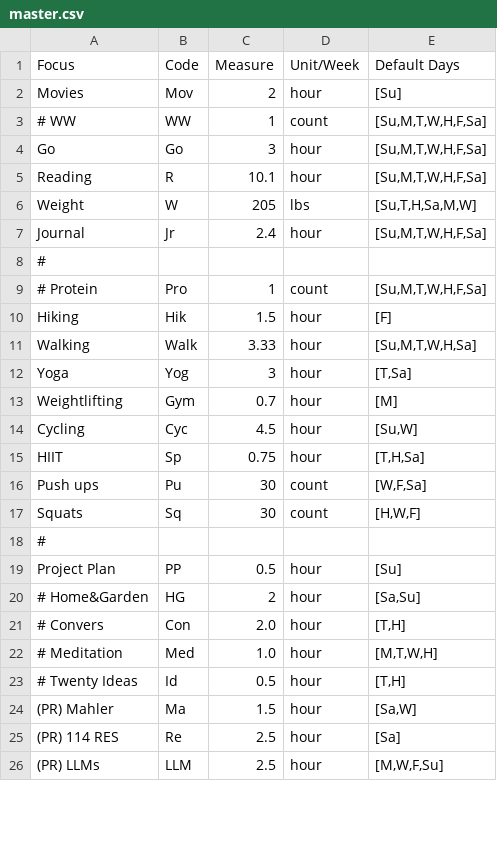
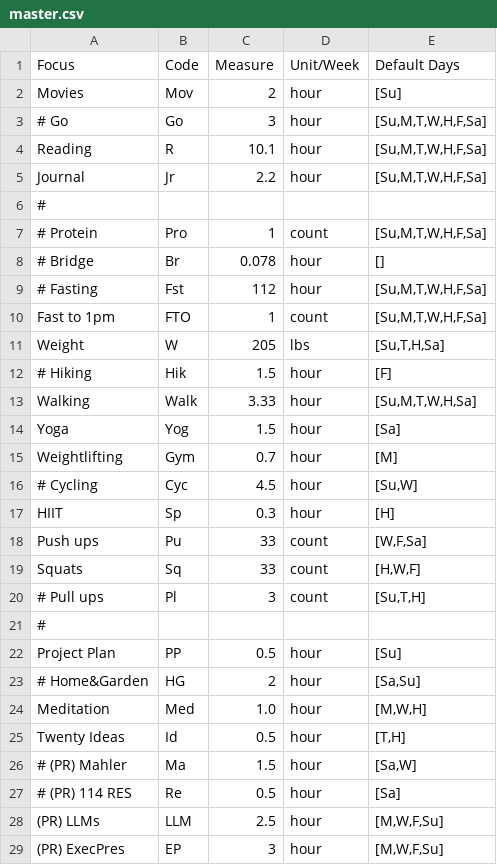
Before and after one commit to DrSkippy/journal-weekly-planner, a CSV file: config/master.csv, drawn as a sheet; only a part is shown; the diff covers the shown part only.

```diff
--- a/config/master.csv
+++ b/config/master.csv
@@ -2,17 +2,20 @@ Focus,Code,Measure,Unit/Week,Default Days
 Movies,Mov,2,hour,"[Su]"
-# WW,WW,1,count,"[Su,M,T,W,H,F,Sa]"
-Go,Go,3,hour,"[Su,M,T,W,H,F,Sa]"
+# Go,Go,3,hour,"[Su,M,T,W,H,F,Sa]"
 Reading,R,10.1,hour,"[Su,M,T,W,H,F,Sa]"
-Weight,W,205,lbs,"[Su,T,H,Sa,M,W]"
-Journal,Jr,2.4,hour,"[Su,M,T,W,H,F,Sa]"
+Journal,Jr,2.2,hour,"[Su,M,T,W,H,F,Sa]"
 #
 # Protein,Pro,1,count,"[Su,M,T,W,H,F,Sa]"
-Hiking,Hik,1.5,hour,"[F]"
+# Bridge,Br,0.078,hour,"[]"
+# Fasting,Fst,112,hour,"[Su,M,T,W,H,F,Sa]"
+Fast to 1pm,FTO,1,count,"[Su,M,T,W,H,F,Sa]"
+Weight,W,205,lbs,"[Su,T,H,Sa]"
+# Hiking,Hik,1.5,hour,"[F]"
 Walking,Walk,3.33,hour,"[Su,M,T,W,H,Sa]"
-Yoga,Yog,3,hour,"[T,Sa]"
+Yoga,Yog,1.5,hour,"[Sa]"
 Weightlifting,Gym,0.7,hour,"[M]"
-Cycling,Cyc,4.5,hour,"[Su,W]"
-HIIT,Sp,0.75,hour,"[T,H,Sa]"
-Push ups,Pu,30,count,"[W,F,Sa]"
-Squats,Sq,30,count,"[H,W,F]"
+# Cycling,Cyc,4.5,hour,"[Su,W]"
+HIIT,Sp,0.3,hour,"[H]"
+Push ups,Pu,33,count,"[W,F,Sa]"
+Squats,Sq,33,count,"[H,W,F]"
+# Pull ups,Pl,3,count,"[Su,T,H]"
 #
@@ -20,7 +23,7 @@ Project Plan,PP,0.5,hour,"[Su]"
 # Home&Garden,HG,2,hour,"[Sa,Su]"
-# Convers,Con,2.0,hour,"[T,H]"
-# Meditation,Med,1.0,hour,"[M,T,W,H]"
-# Twenty Ideas,Id,0.5,hour,"[T,H]"
-(PR) Mahler,Ma,1.5,hour,"[Sa,W]"
-(PR) 114 RES,Re,2.5,hour,"[Sa]"
+Meditation,Med,1.0,hour,"[M,W,H]"
+Twenty Ideas,Id,0.5,hour,"[T,H]"
+# (PR) Mahler,Ma,1.5,hour,"[Sa,W]"
+# (PR) 114 RES,Re,0.5,hour,"[Sa]"
 (PR) LLMs,LLM,2.5,hour,"[M,W,F,Su]"
+(PR) ExecPres,EP,3,hour,"[M,W,F,Su]"
```
Also changed, not shown: 1 added row, 2 removed rows and 2 edited cells elsewhere in this file, 2 other files.
